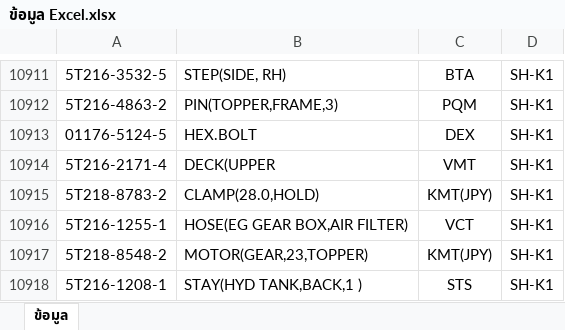
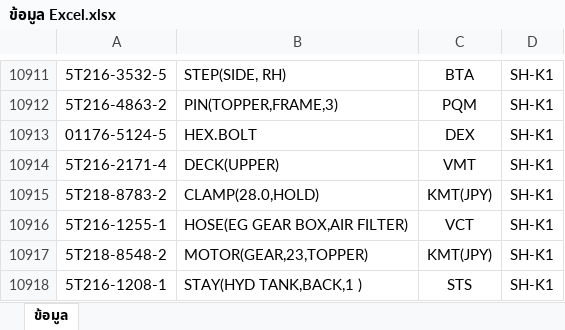
Before and after one commit to setthawutho-cpu/part-problem-report, an Excel workbook: ข้อมูล Excel.xlsx, sheet ข้อมูล, drawn as a sheet; only a part is shown, gaps mark what is left out; values as stored, in another font and other column widths than the file's, no borders; table styles not drawn; the diff names each change by its address in the sheet, - before the commit and + after, or states it on an @@ line.

Commit message:
Add files via upload

```diff
--- a/ข้อมูล Excel.xlsx (sheet ข้อมูล)
+++ b/ข้อมูล Excel.xlsx (sheet ข้อมูล)
-B10914: DECK(UPPER
+B10914: DECK(UPPER)
```
